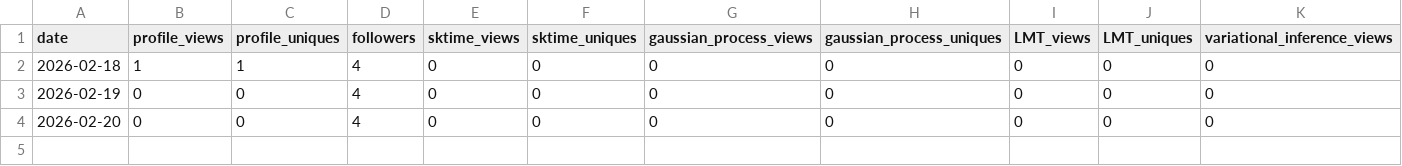
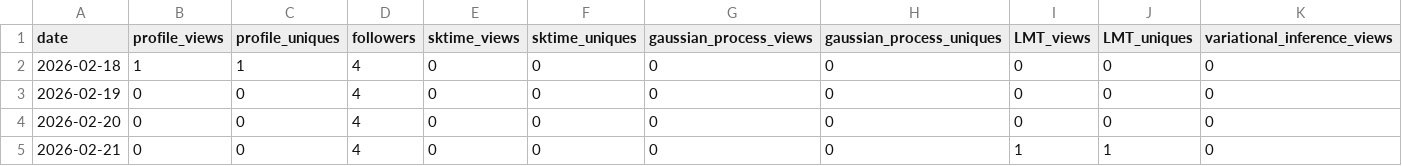
Before and after one commit to michaelellis003/michaelellis003, a CSV file: metrics.csv, drawn as a sheet; only a part is shown; rows hold the shown columns only; the diff names each change by its address in the sheet, - before the commit and + after, or states it on an @@ line.

```diff
--- a/metrics.csv
+++ b/metrics.csv
+row 5: 2026-02-21 | 0 | 0 | 4 | 0 | 0 | 0 | 0 | 1 | 1 | 0
```
